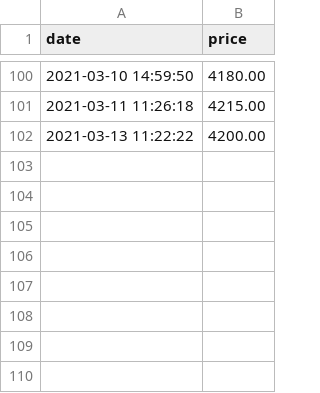
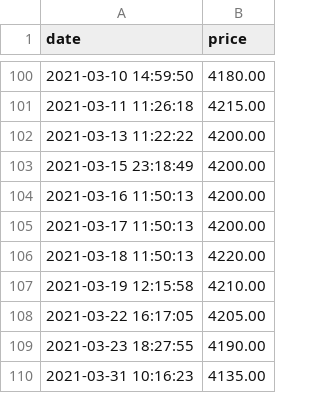
Before and after one commit to poomalairaj/grt-gold-price, a CSV file: grt.csv, drawn as a sheet; only a part is shown, gaps mark what is left out.

Commit message:
updating price

```diff
--- a/grt.csv
+++ b/grt.csv
@@ -102 +102,9 @@ date,price
 2021-03-13 11:22:22,4200.00
+2021-03-15 23:18:49,4200.00
+2021-03-16 11:50:13,4200.00
+2021-03-17 11:50:13,4200.00
+2021-03-18 11:50:13,4220.00
+2021-03-19 12:15:58,4210.00
+2021-03-22 16:17:05,4205.00
+2021-03-23 18:27:55,4190.00
+2021-03-31 10:16:23,4135.00
```
Also changed, not shown: 1 other file.
